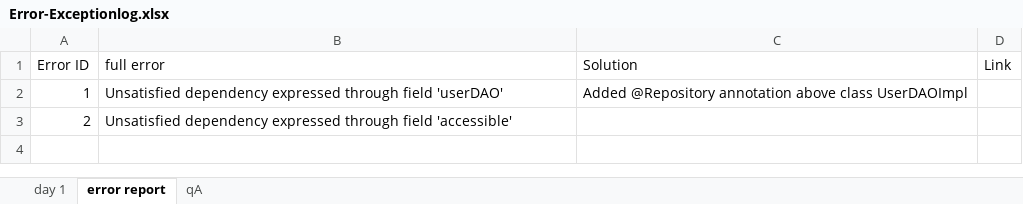
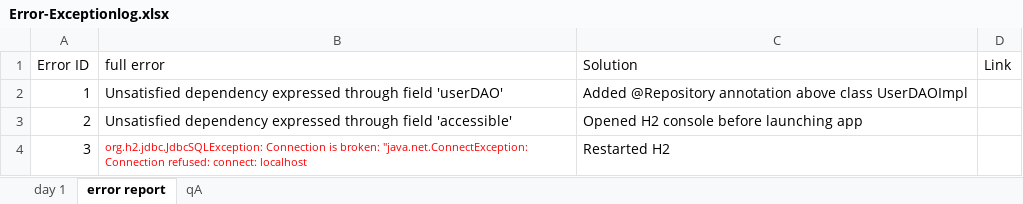
Before and after one commit to avadhoot-athalye/aa_onlineshopping, an Excel workbook: Error-Exceptionlog.xlsx, sheet error report, drawn as a sheet; values as stored, in another font and other column widths than the file's, no borders; the diff names each change by its address in the sheet, - before the commit and + after, or states it on an @@ line.

```diff
--- a/Error-Exceptionlog.xlsx (sheet error report)
+++ b/Error-Exceptionlog.xlsx (sheet error report)
-C3 (Solution): (empty)
+C3 (Solution): Opened H2 console before launching app
+row 4: 3 | org.h2.jdbc.JdbcSQLException: Connection is broken: "java.net.ConnectException: Connection refused: connect: localhost | Restarted H2
```
Also changed, not shown: 11 other files.
